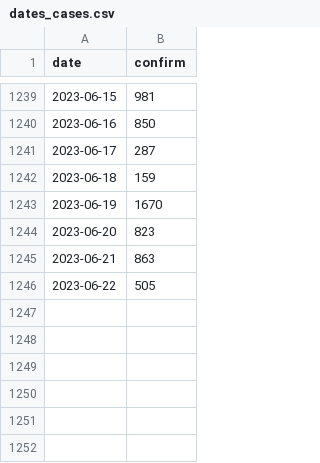
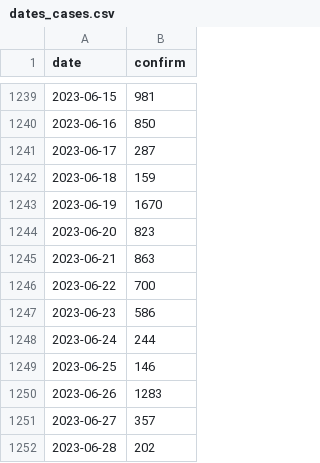
Before and after one commit to technisculpt/nsw-health-covid-data, a CSV file: output/dates_cases.csv, drawn as a sheet; only a part is shown, gaps mark what is left out.

```diff
--- a/output/dates_cases.csv
+++ b/output/dates_cases.csv
@@ -1245,2 +1245,8 @@ date,confirm
 2023-06-21,863
-2023-06-22,505
+2023-06-22,700
+2023-06-23,586
+2023-06-24,244
+2023-06-25,146
+2023-06-26,1283
+2023-06-27,357
+2023-06-28,202
```
Also changed, not shown: 3 other files.
